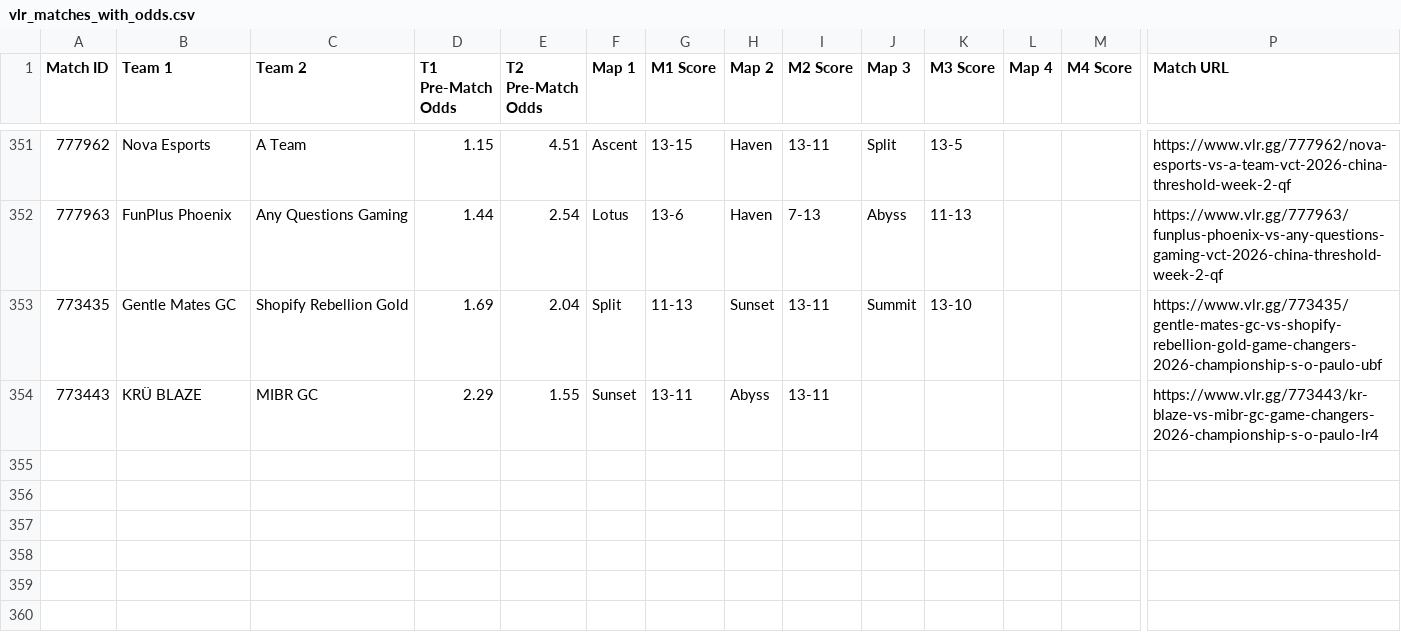
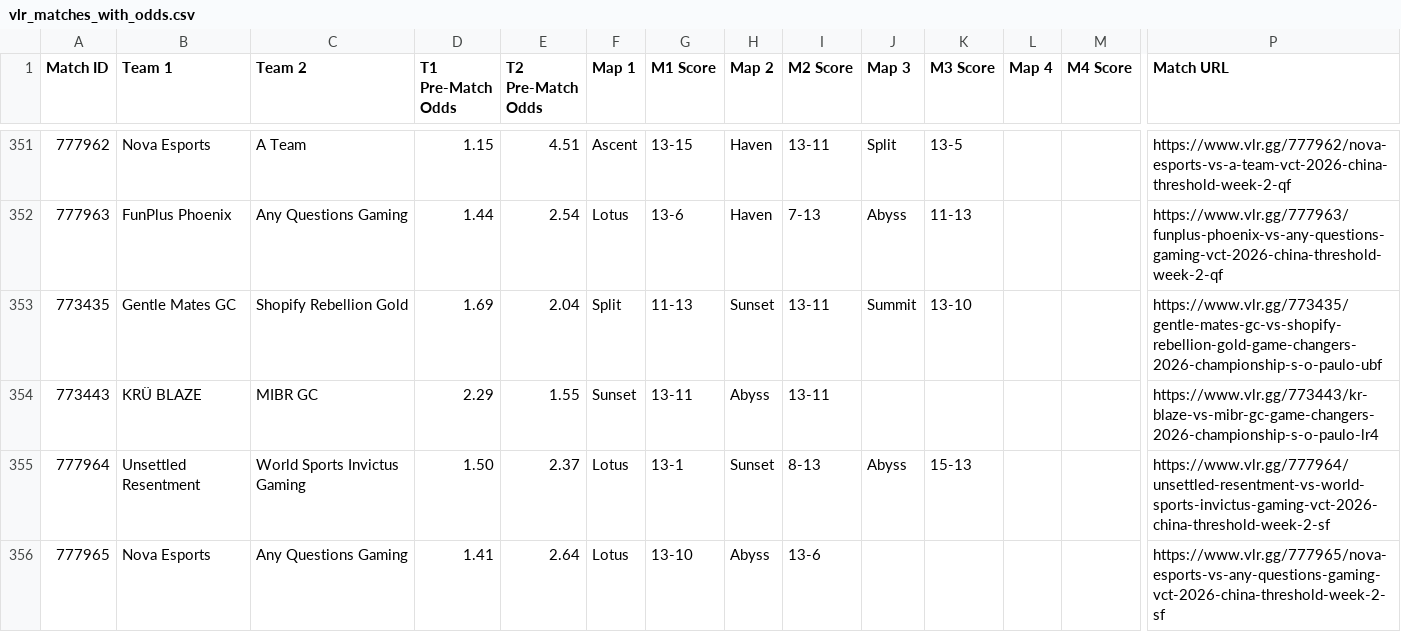
Before and after one commit to poveshcannoo/ValorantScrapping, a CSV file: vlr_matches_with_odds.csv, drawn as a sheet; only a part is shown, gaps mark what is left out; rows hold the shown columns only; the diff names each change by its address in the sheet, - before the commit and + after, or states it on an @@ line.

```diff
--- a/vlr_matches_with_odds.csv
+++ b/vlr_matches_with_odds.csv
+row 355: 777964 | Unsettled Resentment | World Sports Invictus Gaming | 1.50 | 2.37 | Lotus | 13-1 | Sunset | 8-13 | Abyss | 15-13 |  |  | https://www.vlr.gg/777964/unsettled-resentment-vs-world-sports-invictus-gaming-vct-2026-china-threshold-week-2-sf
+row 356: 777965 | Nova Esports | Any Questions Gaming | 1.41 | 2.64 | Lotus | 13-10 | Abyss | 13-6 |  |  |  |  | https://www.vlr.gg/777965/nova-esports-vs-any-questions-gaming-vct-2026-china-threshold-week-2-sf
```
Also changed, not shown: 1 other file.
